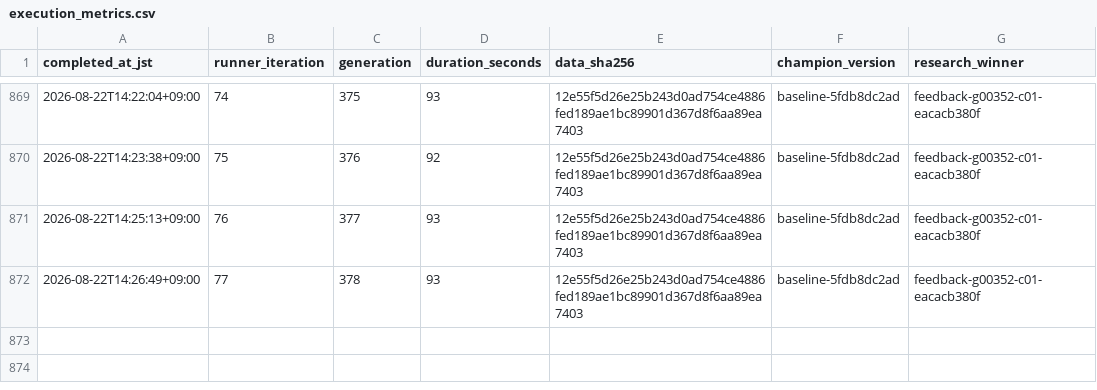
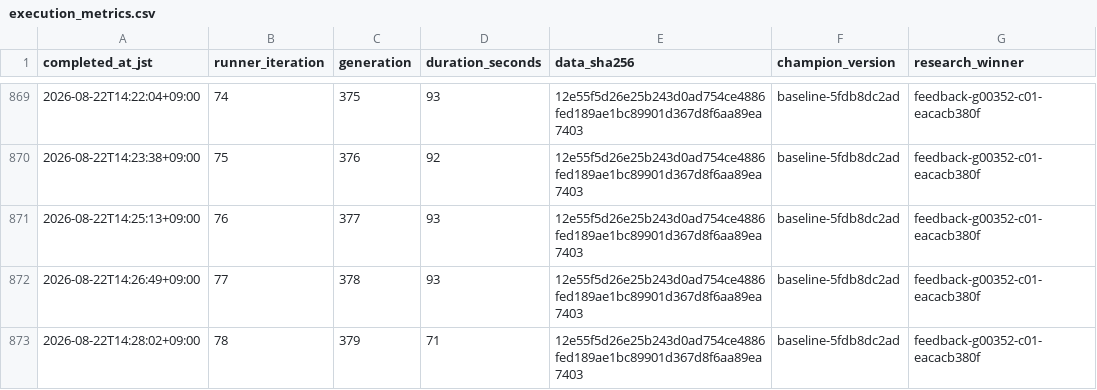
Before and after one commit to Joker7822/LOTO7_AI_AGENT, a CSV file: loto7_agent_output/execution_metrics.csv, drawn as a sheet; only a part is shown, gaps mark what is left out.

```diff
--- a/loto7_agent_output/execution_metrics.csv
+++ b/loto7_agent_output/execution_metrics.csv
@@ -872 +872,2 @@ completed_at_jst,runner_iteration,generation,duration_seconds,data_sha256,champi
 2026-08-22T14:26:49+09:00,77,378,93,12e55f5d26e25b243d0ad754ce4886fed189ae1bc89901d367d8f6aa89ea7403,baseline-5fdb8dc2ad,feedback-g00352-c01-eacacb380f
+2026-08-22T14:28:02+09:00,78,379,71,12e55f5d26e25b243d0ad754ce4886fed189ae1bc89901d367d8f6aa89ea7403,baseline-5fdb8dc2ad,feedback-g00352-c01-eacacb380f
```
Also changed, not shown: 17 other files.
